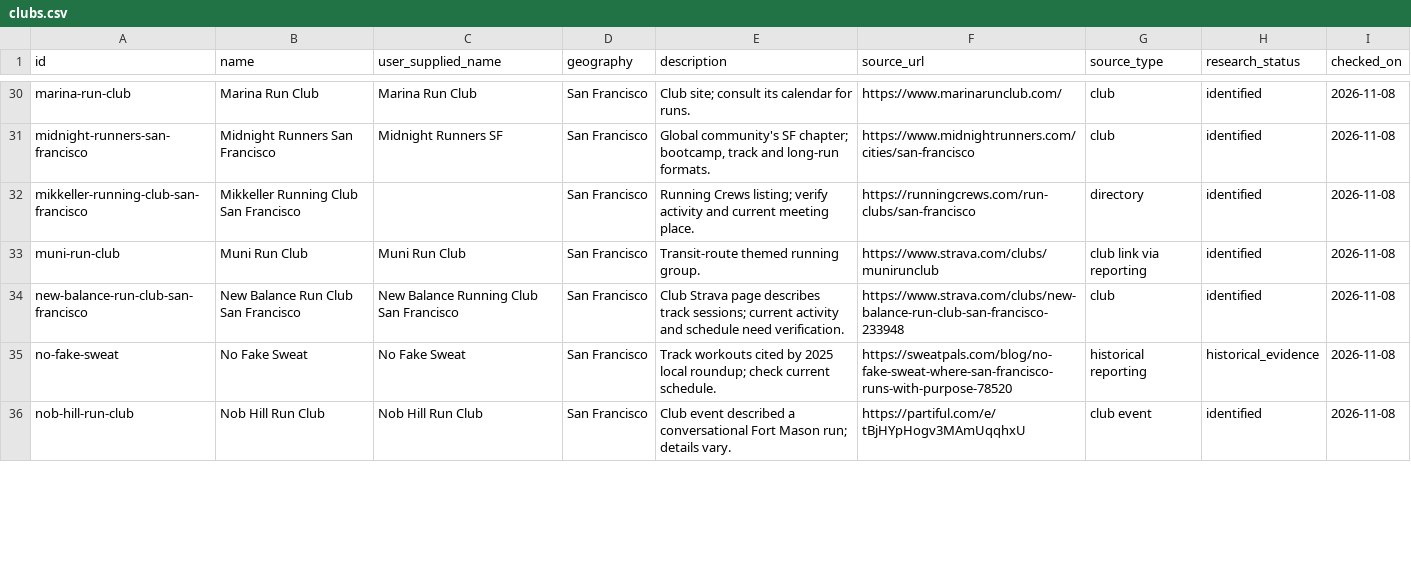
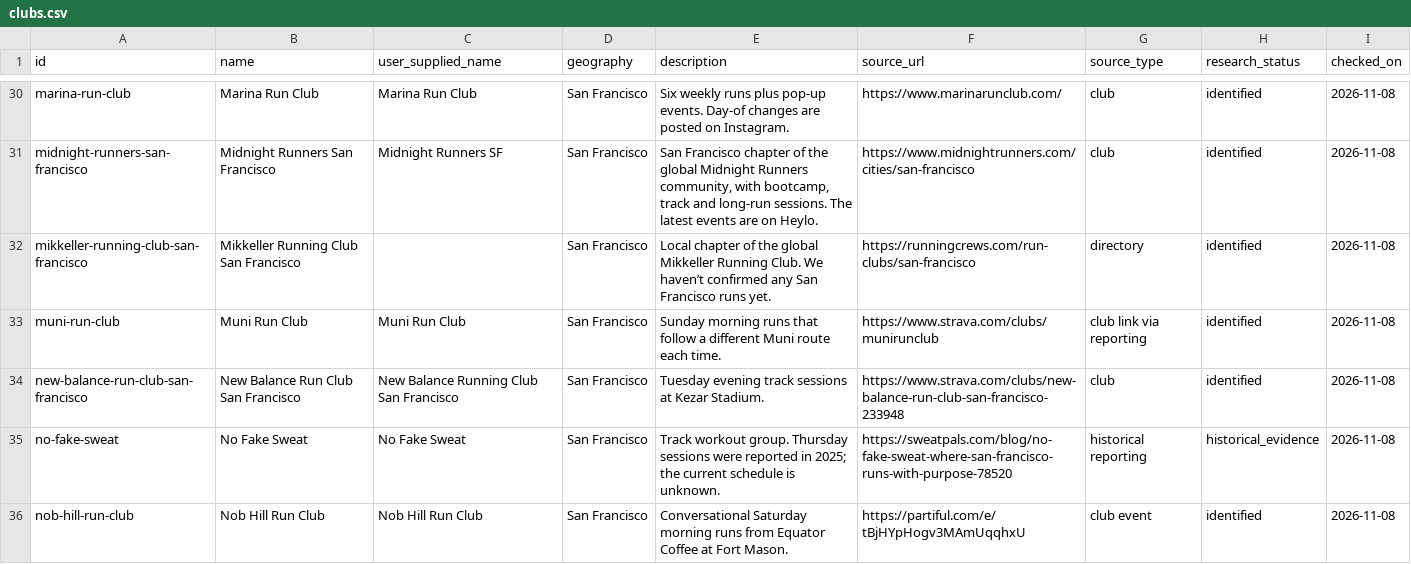
Before and after one commit to mldangelo/run, a CSV file: data/clubs.csv, drawn as a sheet; only a part is shown, gaps mark what is left out; the diff covers the shown part only; the diff names each change by its address in the sheet, - before the commit and + after, or states it on an @@ line.

```diff
--- a/data/clubs.csv
+++ b/data/clubs.csv
-E30 (description): Club site; consult its calendar for runs.
+E30 (description): Six weekly runs plus pop-up events. Day-of changes are posted on Instagram.
-E31 (description): Global community's SF chapter; bootcamp, track and long-run formats.
+E31 (description): San Francisco chapter of the global Midnight Runners community, with bootcamp, track and long-run sessions. The latest events are on Heylo.
-E32 (description): Running Crews listing; verify activity and current meeting place.
+E32 (description): Local chapter of the global Mikkeller Running Club. We haven’t confirmed any San Francisco runs yet.
-E33 (description): Transit-route themed running group.
+E33 (description): Sunday morning runs that follow a different Muni route each time.
-E34 (description): Club Strava page describes track sessions; current activity and schedule need verification.
+E34 (description): Tuesday evening track sessions at Kezar Stadium.
-E35 (description): Track workouts cited by 2025 local roundup; check current schedule.
+E35 (description): Track workout group. Thursday sessions were reported in 2025; the current schedule is unknown.
-E36 (description): Club event described a conversational Fort Mason run; details vary.
+E36 (description): Conversational Saturday morning runs from Equator Coffee at Fort Mason.
```
Also changed, not shown: 61 edited cells elsewhere in this file, 14 other files.
